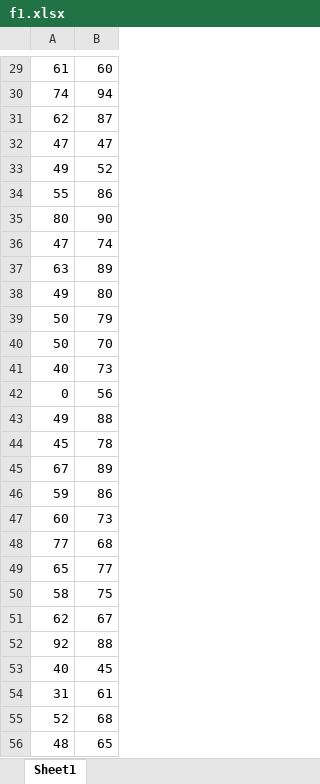
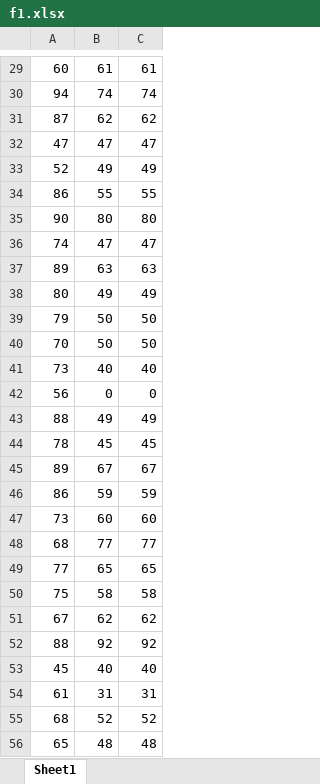
Before and after one commit to namansethi13/minor-project, an Excel workbook: f1.xlsx, sheet Sheet1, drawn as a sheet; only a part is shown, gaps mark what is left out; values as stored, in another font and other column widths than the file's, no borders; addresses are those after the commit; the diff covers the shown part only; the diff names each change by its address in the sheet, - before the commit and + after, or states it on an @@ line.

```diff
--- a/f1.xlsx (sheet Sheet1)
+++ b/f1.xlsx (sheet Sheet1)
+column A, rows 29-56: 60 | 94 | 87 | 47 | 52 | 86 | 90 | 74 | 89 | 80 | 79 | 70 | 73 | 56 | 88 | 78 | 89 | 86 | 73 | 68 | 77 | 75 | 67 | 88 | 45 | 61 | 68 | 65
-C29: 60
+C29: 61
-C30: 94
+C30: 74
-C31: 87
+C31: 62
-C33: 52
+C33: 49
-C34: 86
+C34: 55
-C35: 90
+C35: 80
-C36: 74
+C36: 47
-C37: 89
+C37: 63
-C38: 80
+C38: 49
-C39: 79
+C39: 50
-C40: 70
+C40: 50
-C41: 73
+C41: 40
-C42: 56
+C42: 0
-C43: 88
+C43: 49
-C44: 78
+C44: 45
-C45: 89
+C45: 67
-C46: 86
+C46: 59
-C47: 73
+C47: 60
-C48: 68
+C48: 77
-C49: 77
+C49: 65
-C50: 75
+C50: 58
-C51: 67
+C51: 62
-C52: 88
+C52: 92
-C53: 45
+C53: 40
-C54: 61
+C54: 31
-C55: 68
+C55: 52
-C56: 65
+C56: 48
```
Also changed, not shown: 76 edited cells elsewhere in this sheet, 1 other file.
